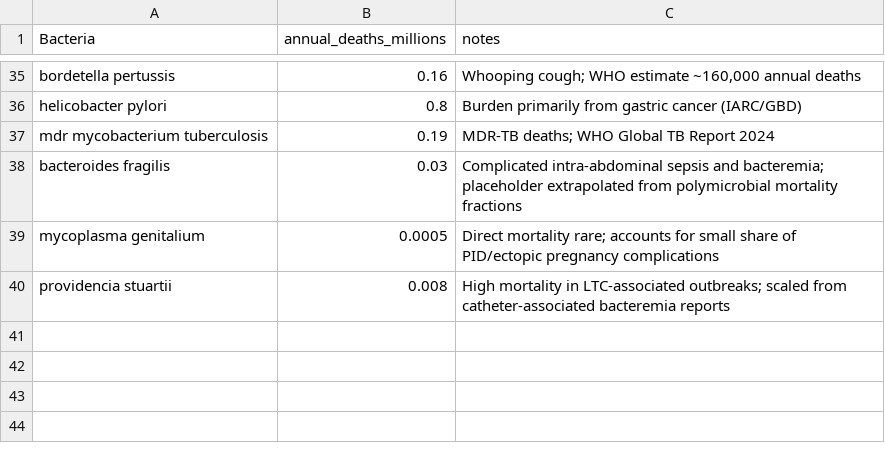
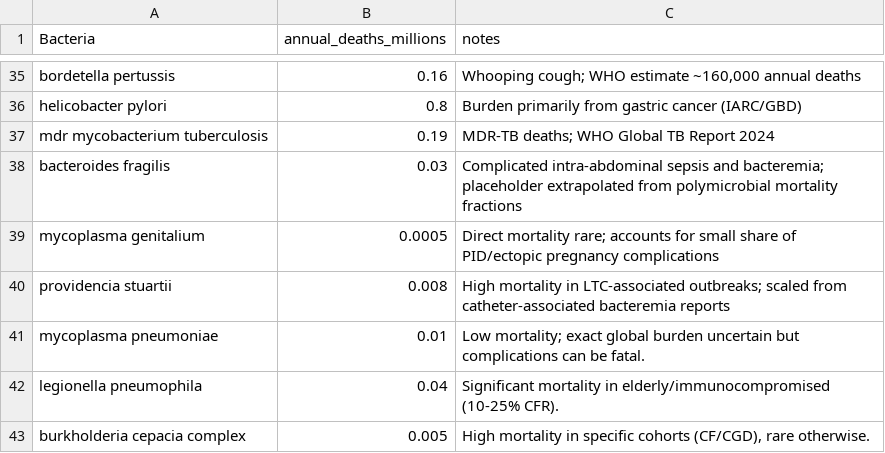
Before and after one commit to UCL/amr, a CSV file: data/deaths_by_bacteria.csv, drawn as a sheet; only a part is shown, gaps mark what is left out; the diff names each change by its address in the sheet, - before the commit and + after, or states it on an @@ line.

```diff
--- a/data/deaths_by_bacteria.csv
+++ b/data/deaths_by_bacteria.csv
+row 41: mycoplasma pneumoniae | 0.01 | Low mortality; exact global burden uncertain but complications can be fatal.
+row 42: legionella pneumophila | 0.04 | Significant mortality in elderly/immunocompromised (10-25% CFR).
+row 43: burkholderia cepacia complex | 0.005 | High mortality in specific cohorts (CF/CGD), rare otherwise.
```
Also changed, not shown: data/infection_incidence_by_bacteria.csv, data/microbiome_carriage_by_bacteria.csv, 10 other files.
